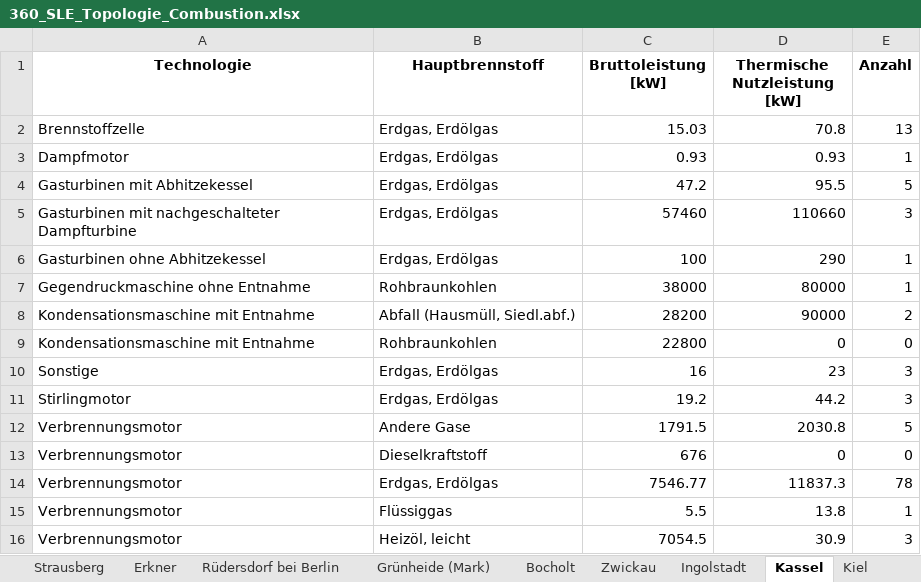
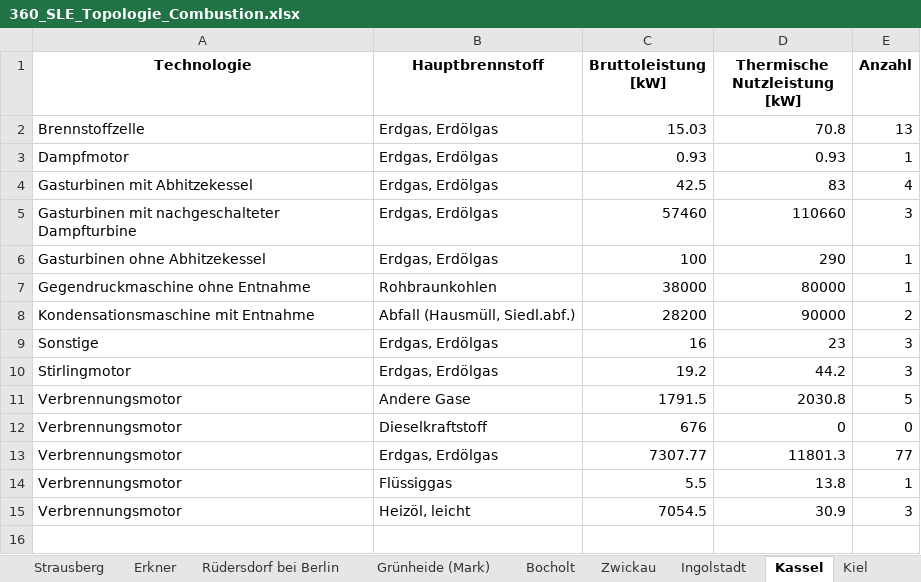
Before and after one commit to NormanZielke/MaStR_Daten, an Excel workbook: 360_SLE_Topologie_Combustion.xlsx, sheet Kassel, drawn as a sheet; values as stored, in another font and other column widths than the file's, no borders; removed rows and columns are numbered as before the commit, all else as after; the diff names each change by its address in the sheet, - before the commit and + after, or states it on an @@ line.

```diff
--- a/360_SLE_Topologie_Combustion.xlsx (sheet Kassel)
+++ b/360_SLE_Topologie_Combustion.xlsx (sheet Kassel)
-row 4: Gasturbinen mit Abhitzekessel | Erdgas, Erdölgas | 47.2 | 95.5 | 5
+row 4: Gasturbinen mit Abhitzekessel | Erdgas, Erdölgas | 42.5 | 83 | 4
-row 9: Kondensationsmaschine mit Entnahme | Rohbraunkohlen | 22800 | 0 | 0
-row 14: Verbrennungsmotor | Erdgas, Erdölgas | 7546.77 | 11837.3 | 78
+row 13: Verbrennungsmotor | Erdgas, Erdölgas | 7307.77 | 11801.3 | 77
```
Also changed, not shown: sheet Kiel, sheet Ingolstadt, sheet Bocholt, sheet Strausberg, sheet Rüdersdorf bei Berlin, sheet Zwickau, 1 more sheet, 360_SLE_Topologie_biomass.xlsx, 1 other file.
